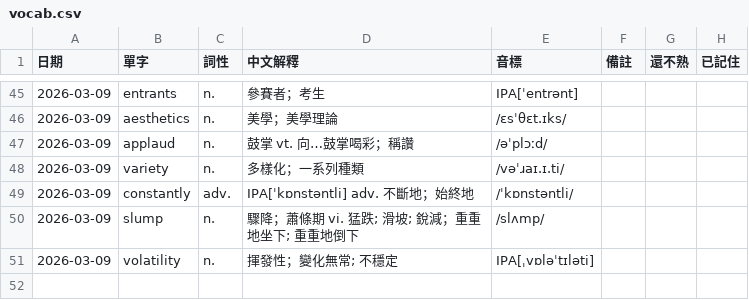
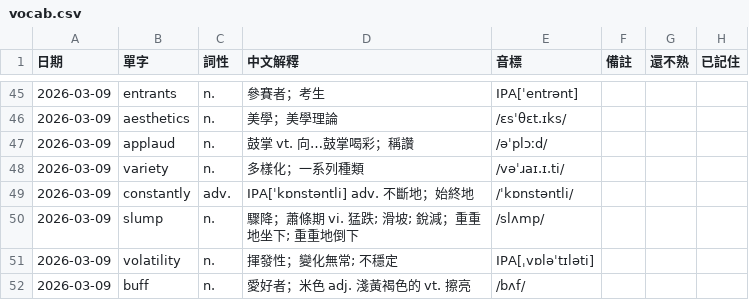
Before and after one commit to monashining/toeic-vocab-app, a CSV file: vocab.csv, drawn as a sheet; only a part is shown, gaps mark what is left out; the diff names each change by its address in the sheet, - before the commit and + after, or states it on an @@ line.

Commit message:
Update vocab list

```diff
--- a/vocab.csv
+++ b/vocab.csv
+row 52: 2026-03-09 | buff | n. | 愛好者；米色 adj. 淺黃褐色的 vt. 擦亮 | /bʌf/
```
